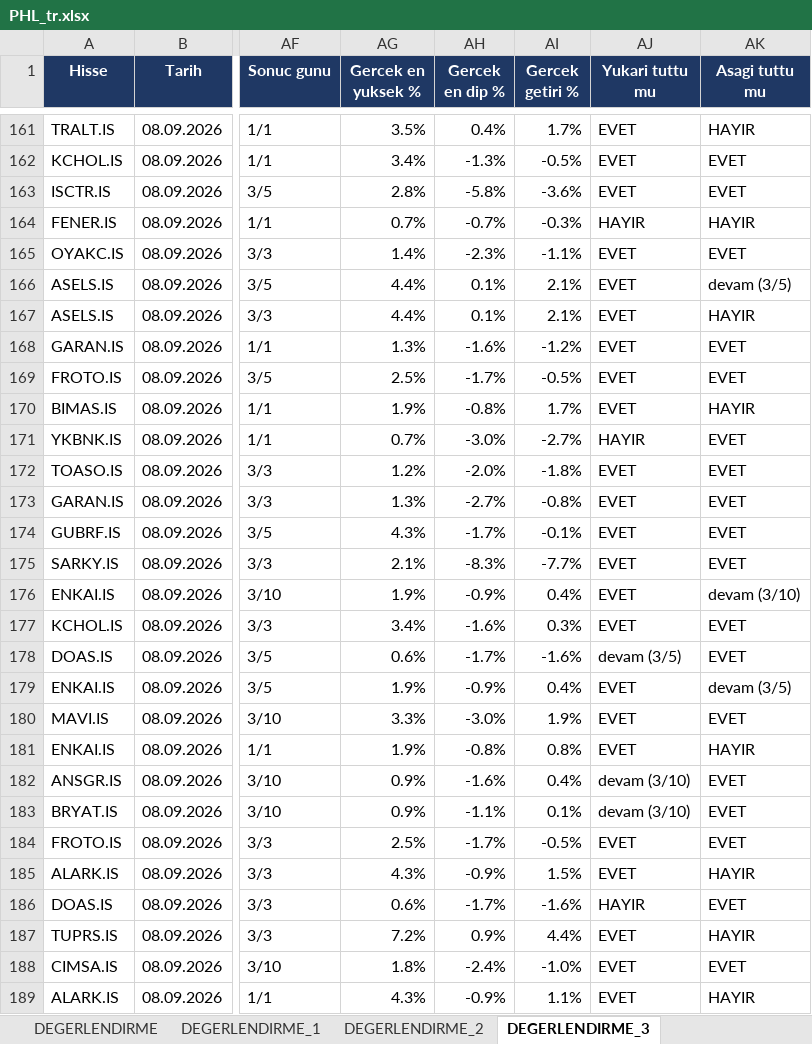
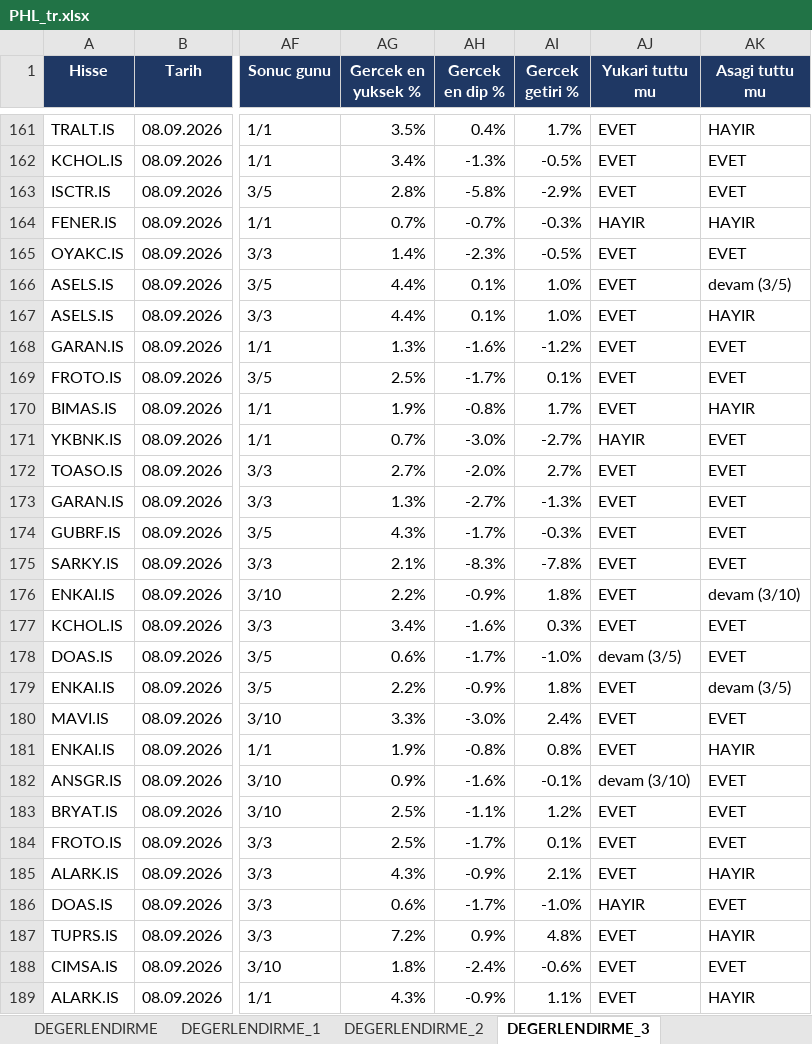
Before and after one commit to serkanche/portfoy, an Excel workbook: PHL_tr.xlsx, sheet DEGERLENDIRME_3, drawn as a sheet; only a part is shown, gaps mark what is left out; values as stored, in another font and other column widths than the file's, no borders; conditional formats not drawn; the diff covers the shown part only; the diff names each change by its address in the sheet, - before the commit and + after, or states it on an @@ line.

```diff
--- a/PHL_tr.xlsx (sheet DEGERLENDIRME_3)
+++ b/PHL_tr.xlsx (sheet DEGERLENDIRME_3)
-AI163 (Gercek getiri %): -3.6%
+AI163 (Gercek getiri %): -2.9%
-AI165 (Gercek getiri %): -1.1%
+AI165 (Gercek getiri %): -0.5%
-AI166:AI167 (Gercek getiri %): 2.1%
+AI166:AI167 (Gercek getiri %): 1.0%
-AI169 (Gercek getiri %): -0.5%
+AI169 (Gercek getiri %): 0.1%
-AG172 (Gercek en yuksek %): 1.2%
+AG172 (Gercek en yuksek %): 2.7%
-AI172 (Gercek getiri %): -1.8%
+AI172 (Gercek getiri %): 2.7%
-AI173 (Gercek getiri %): -0.8%
+AI173 (Gercek getiri %): -1.3%
-AI174 (Gercek getiri %): -0.1%
+AI174 (Gercek getiri %): -0.3%
-AI175 (Gercek getiri %): -7.7%
+AI175 (Gercek getiri %): -7.8%
-AG176 (Gercek en yuksek %): 1.9%
+AG176 (Gercek en yuksek %): 2.2%
-AI176 (Gercek getiri %): 0.4%
+AI176 (Gercek getiri %): 1.8%
-AI178 (Gercek getiri %): -1.6%
+AI178 (Gercek getiri %): -1.0%
-AG179 (Gercek en yuksek %): 1.9%
+AG179 (Gercek en yuksek %): 2.2%
-AI179 (Gercek getiri %): 0.4%
+AI179 (Gercek getiri %): 1.8%
-AI180 (Gercek getiri %): 1.9%
+AI180 (Gercek getiri %): 2.4%
-AI182 (Gercek getiri %): 0.4%
+AI182 (Gercek getiri %): -0.1%
-AG183 (Gercek en yuksek %): 0.9%
+AG183 (Gercek en yuksek %): 2.5%
-AI183 (Gercek getiri %): 0.1%
+AI183 (Gercek getiri %): 1.2%
-AJ183 (Yukari tuttu mu): devam (3/10)
+AJ183 (Yukari tuttu mu): EVET
-AI184 (Gercek getiri %): -0.5%
+AI184 (Gercek getiri %): 0.1%
-AI185 (Gercek getiri %): 1.5%
+AI185 (Gercek getiri %): 2.1%
-AI186 (Gercek getiri %): -1.6%
+AI186 (Gercek getiri %): -1.0%
-AI187 (Gercek getiri %): 4.4%
+AI187 (Gercek getiri %): 4.8%
-AI188 (Gercek getiri %): -1.0%
+AI188 (Gercek getiri %): -0.6%
```
Also changed, not shown: 242 edited cells elsewhere in this sheet, sheet DEGERLENDIRME, sheet DEGERLENDIRME_1, sheet DEGERLENDIRME_2, sheet DEGERLENDIRME_5.
